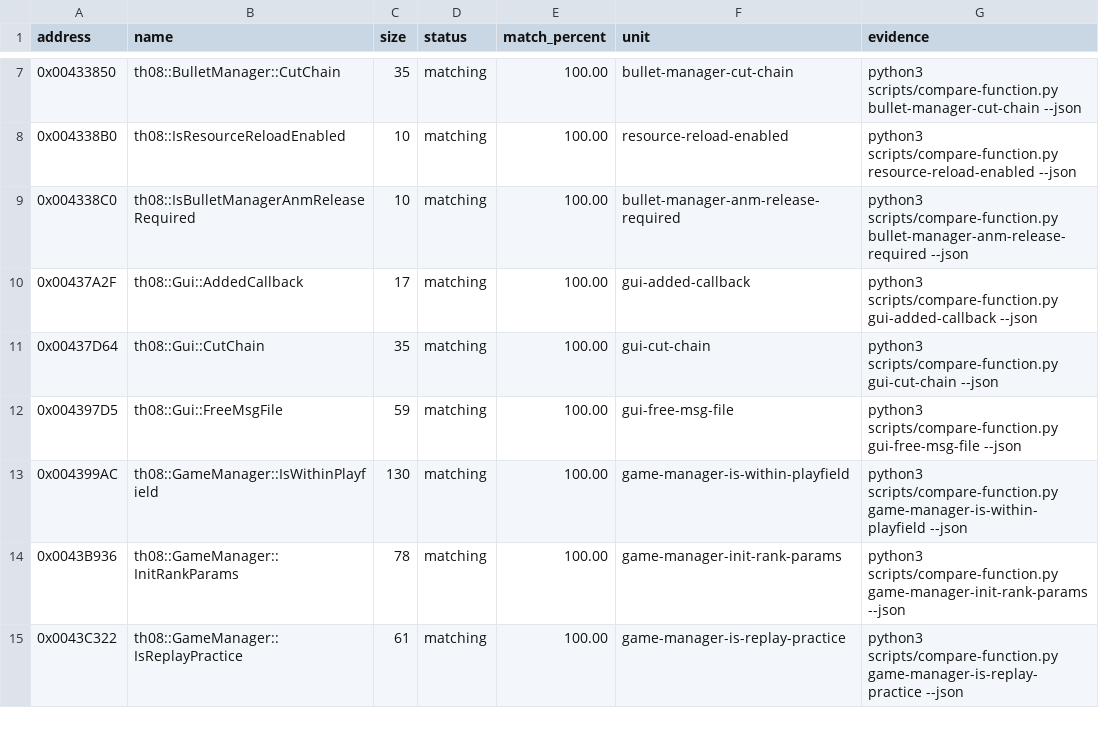
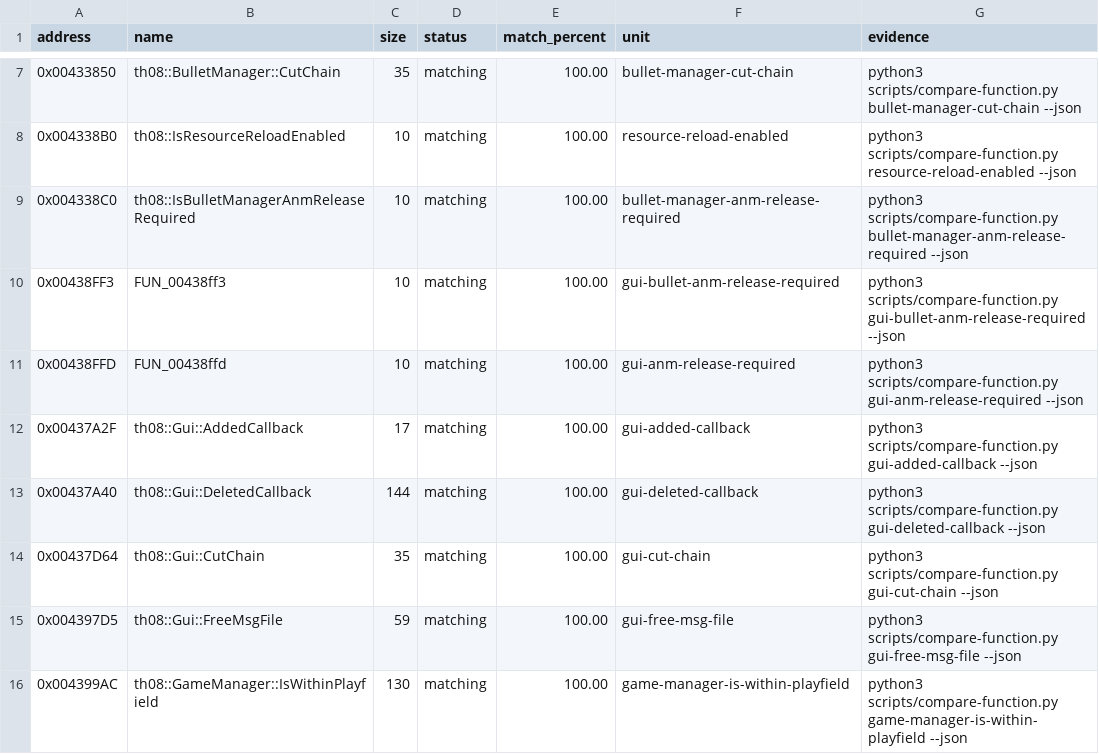
Before and after one commit to N0zoM1z0/th08, a CSV file: config/matches.csv, drawn as a sheet; only a part is shown, gaps mark what is left out; the shorter side is filled out with more unchanged rows.

Commit message:
Match GUI teardown callbacks

```diff
--- a/config/matches.csv
+++ b/config/matches.csv
@@ -9,3 +9,6 @@ address,name,size,status,match_percent,unit,evidence
 0x004338C0,th08::IsBulletManagerAnmReleaseRequired,10,matching,100.00,bullet-manager-anm-release-required,python3 scripts/compare-function.py bullet-manager-anm-release-required --json
+0x00438FF3,FUN_00438ff3,10,matching,100.00,gui-bullet-anm-release-required,python3 scripts/compare-function.py gui-bullet-anm-release-required --json
+0x00438FFD,FUN_00438ffd,10,matching,100.00,gui-anm-release-required,python3 scripts/compare-function.py gui-anm-release-required --json
 0x00437A2F,th08::Gui::AddedCallback,17,matching,100.00,gui-added-callback,python3 scripts/compare-function.py gui-added-callback --json
+0x00437A40,th08::Gui::DeletedCallback,144,matching,100.00,gui-deleted-callback,python3 scripts/compare-function.py gui-deleted-callback --json
 0x00437D64,th08::Gui::CutChain,35,matching,100.00,gui-cut-chain,python3 scripts/compare-function.py gui-cut-chain --json
```
Also changed, not shown: config/implemented.csv, config/reccmp-globals.csv, 5 other files.
